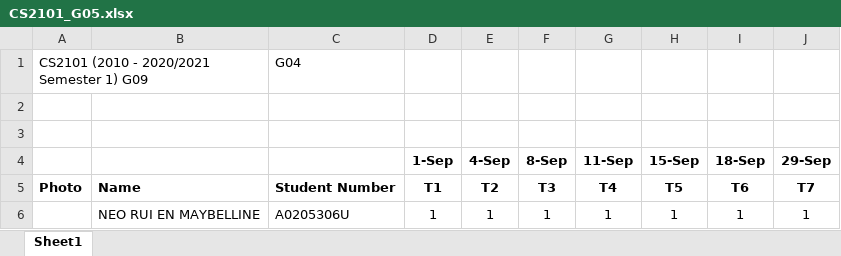
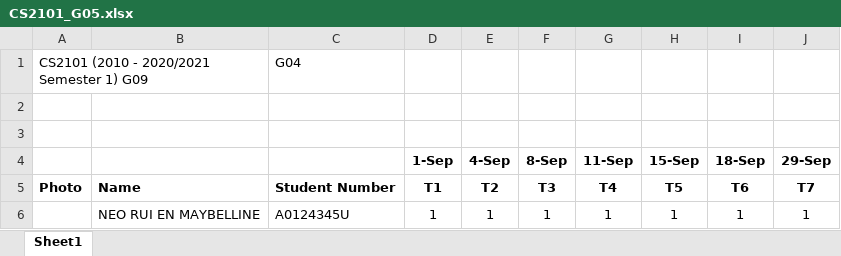
Before and after one commit to xinyee20/tp, an Excel workbook: CS2101_G05.xlsx, sheet Sheet1, drawn as a sheet; values as stored, in another font and other column widths than the file's, no borders; charts and pictures not drawn; the diff names each change by its address in the sheet, - before the commit and + after, or states it on an @@ line.

Commit message:
change excel sheet details

```diff
--- a/CS2101_G05.xlsx (sheet Sheet1)
+++ b/CS2101_G05.xlsx (sheet Sheet1)
-C6: A0205306U
+C6: A0124345U
```
Also changed, not shown: charts or pictures, CS2101_G04.xlsx, CS2101_G06.xlsx, 1 other file.
